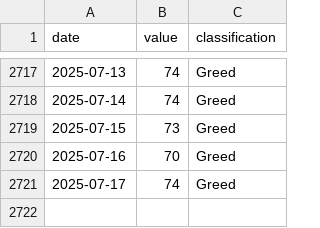
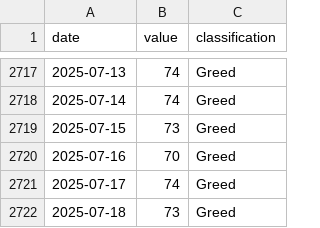
Before and after one commit to amrelsawalhi/DipSignal, a CSV file: data/fgi.csv, drawn as a sheet; only a part is shown, gaps mark what is left out; the diff names each change by its address in the sheet, - before the commit and + after, or states it on an @@ line.

```diff
--- a/data/fgi.csv
+++ b/data/fgi.csv
+row 2722: 2025-07-18 | 73 | Greed
```
Also changed, not shown: data/btc_technical.csv, data/news_scored.csv.
